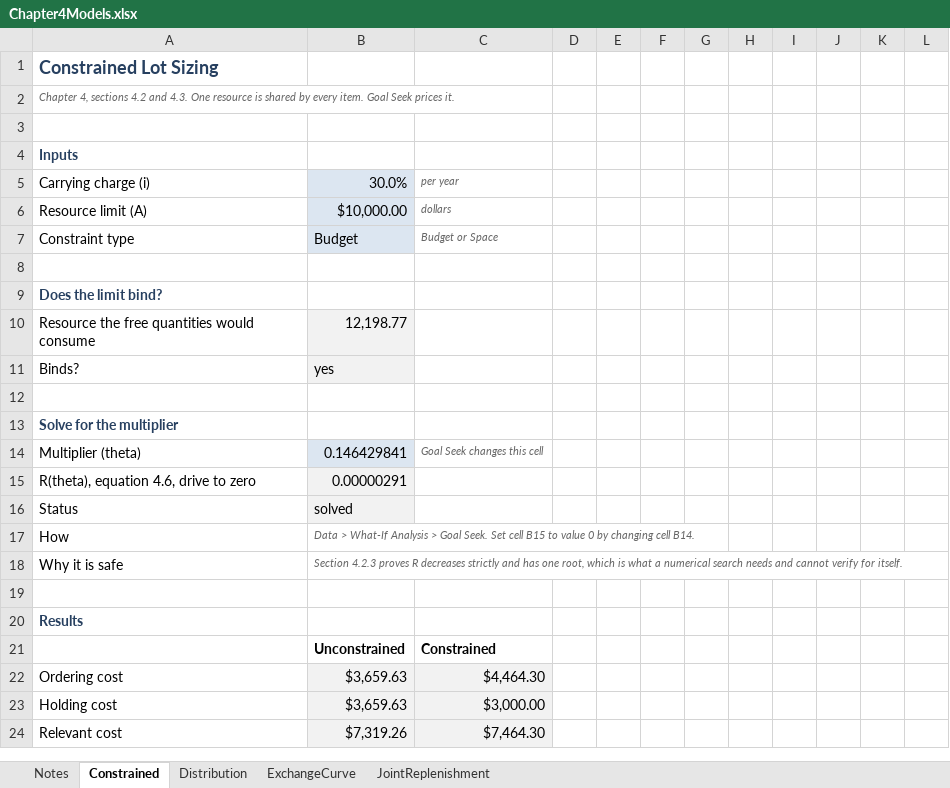
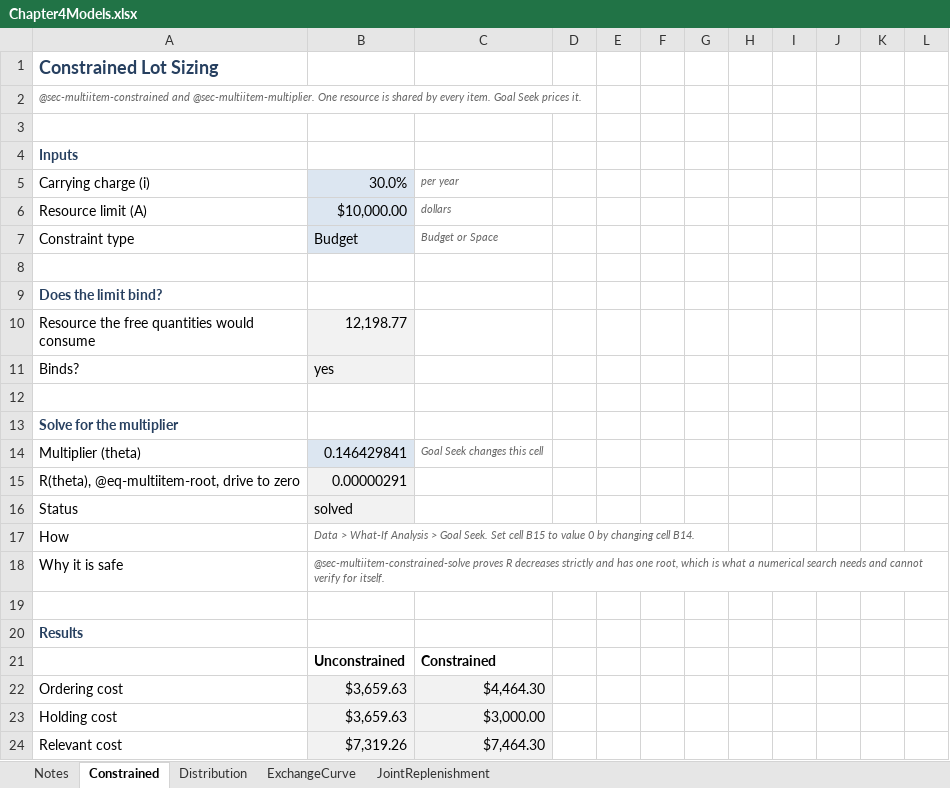
Before and after one commit to rossetti/RossettiInventoryBook, an Excel workbook: docs/spreadsheets/Chapter4Models.xlsx, sheet Constrained, drawn as a sheet; only a part is shown; values as stored, in another font and other column widths than the file's, no borders; charts and pictures not drawn; the diff names each change by its address in the sheet, - before the commit and + after, or states it on an @@ line.

```diff
--- a/docs/spreadsheets/Chapter4Models.xlsx (sheet Constrained)
+++ b/docs/spreadsheets/Chapter4Models.xlsx (sheet Constrained)
-A2: Chapter 4, sections 4.2 and 4.3. One resource…
+A2: @sec-multiitem-constrained and @sec-multiitem-multiplier. One resource…
-A15: R(theta), equation 4.6, drive to zero
+A15: R(theta), @eq-multiitem-root, drive to zero
-B18: Section 4.2.3 proves R…
+B18: @sec-multiitem-constrained-solve proves R…
```
Also changed, not shown: sheet Notes, sheet ExchangeCurve, sheet Distribution, sheet JointReplenishment, charts or pictures, docs/spreadsheets/Chapter5Models.xlsx, docs/spreadsheets/Chapter6Models.xlsx, 30 other files.
